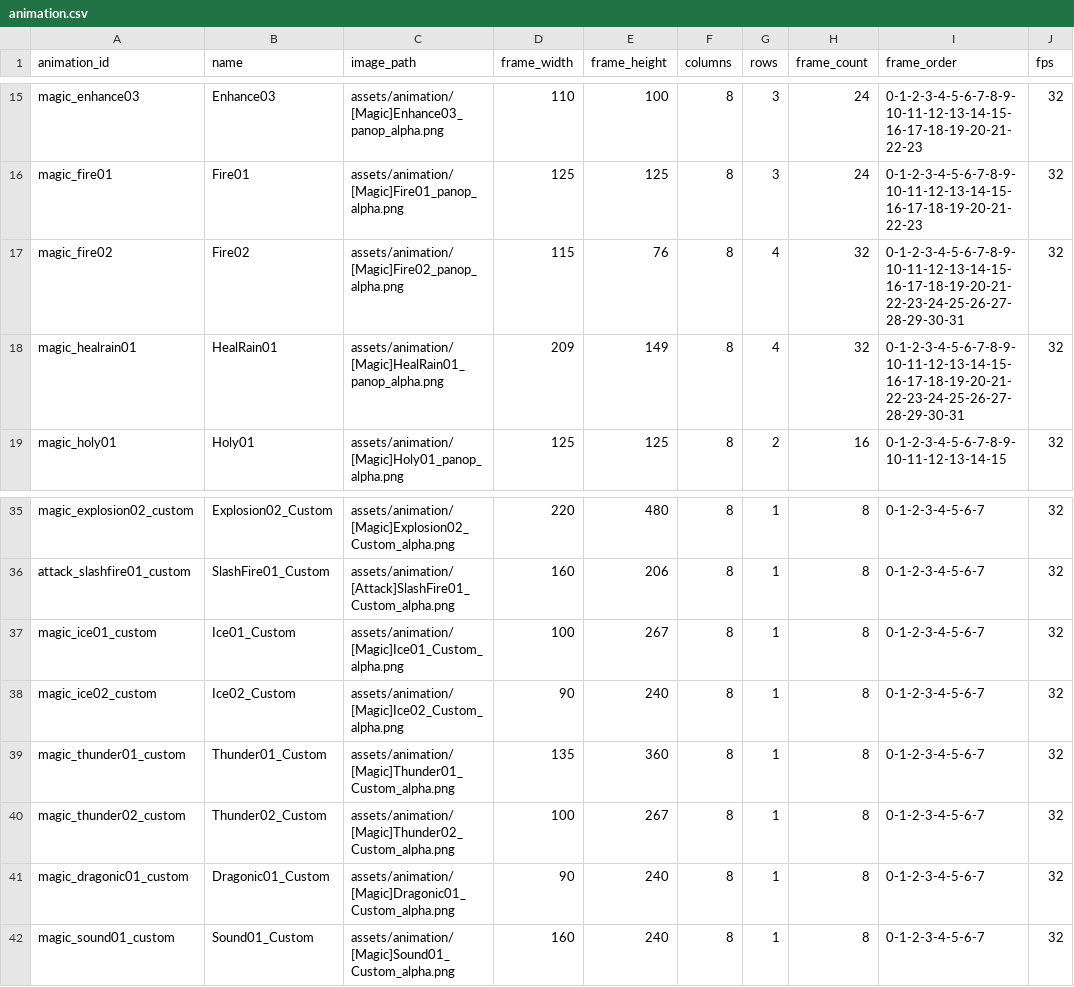
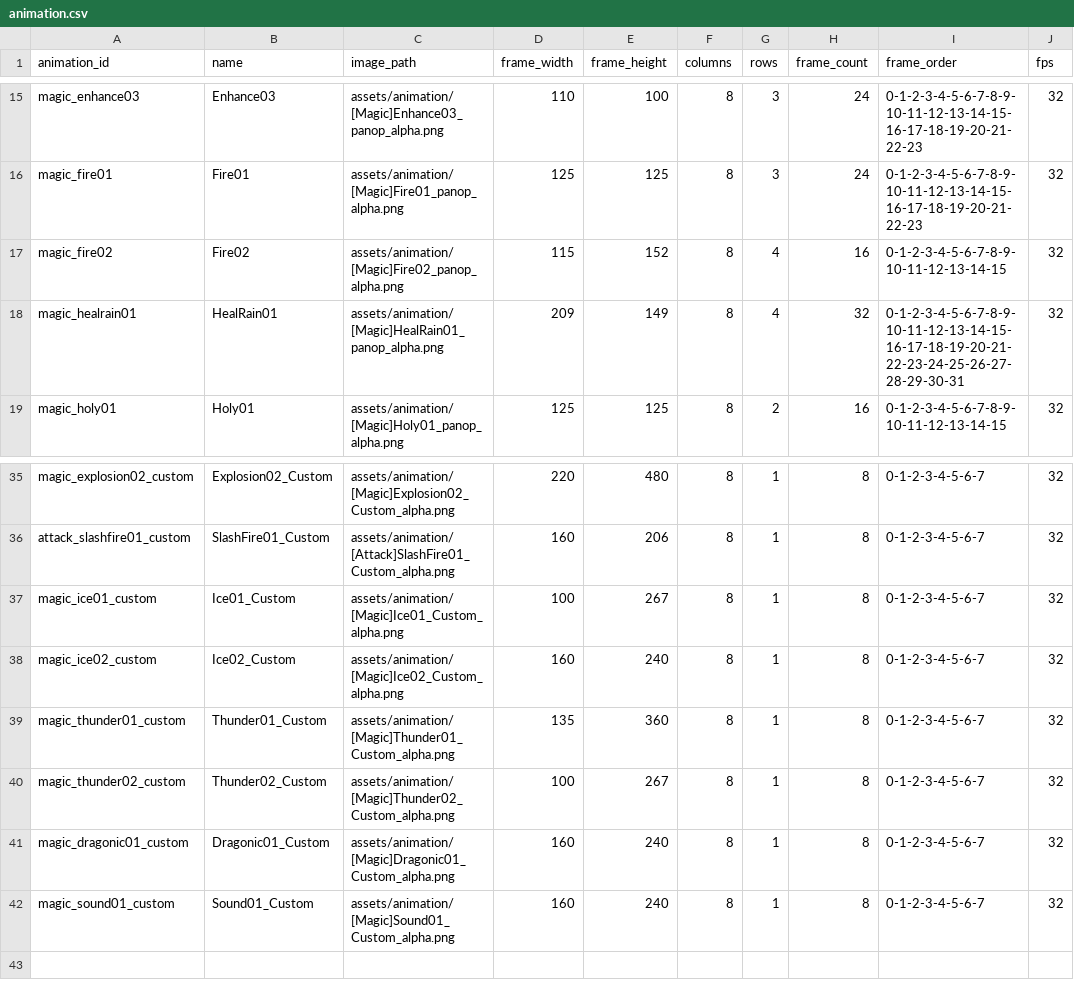
Before and after one commit to b16e17f18/MHB, a CSV file: data/animation.csv, drawn as a sheet; only a part is shown, gaps mark what is left out; the diff names each change by its address in the sheet, - before the commit and + after, or states it on an @@ line.

```diff
--- a/data/animation.csv
+++ b/data/animation.csv
-E17 (frame_height): 76
+E17 (frame_height): 152
-H17 (frame_count): 32
+H17 (frame_count): 16
-I17 (frame_order): 0-1-2-3-4-5-6-7-8-9-10-11-12-13-14-15-16-17-18-19-20-21-22-23-24-25-26-27-28-29-30-31
+I17 (frame_order): 0-1-2-3-4-5-6-7-8-9-10-11-12-13-14-15
-D38 (frame_width): 90
+D38 (frame_width): 160
-D41 (frame_width): 90
+D41 (frame_width): 160
```
Also changed, not shown: data/character.csv, data/skill.csv, 4 other files.
